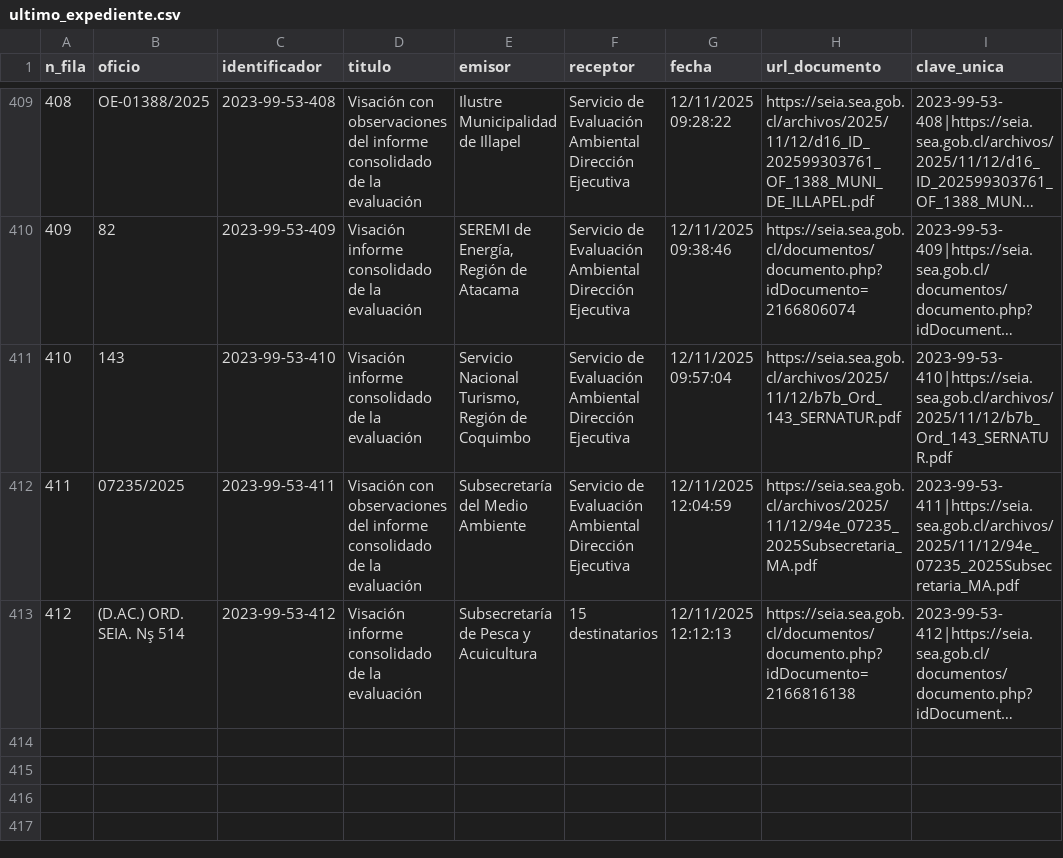
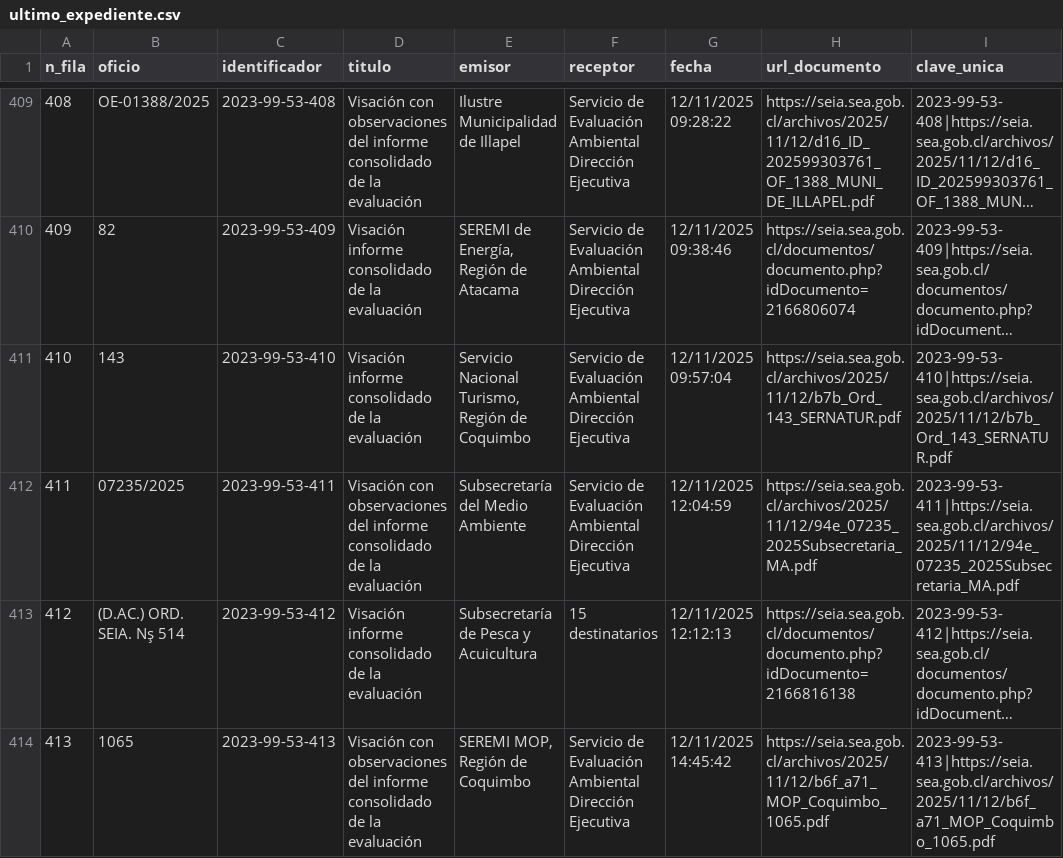
Before and after one commit to giraggio/alertascnx, a CSV file: ultimo_expediente.csv, drawn as a sheet; only a part is shown, gaps mark what is left out; long unchanged cells end in …; the diff names each change by its address in the sheet, - before the commit and + after, or states it on an @@ line.

```diff
--- a/ultimo_expediente.csv
+++ b/ultimo_expediente.csv
+row 414: 413 | 1065 | 2023-99-53-413 | Visación con observaciones del informe consolidado de la evaluación | SEREMI MOP, Región de Coquimbo | Servicio de Evaluación Ambiental Dirección Ejecutiva | 12/11/2025 14:45:42 | https://seia.sea.gob.cl/archivos/2025/11/12/b6f_a71_MOP_Coquimbo_1065.pdf | 2023-99-53-413|https://seia.sea.gob.cl/archivos/2025/11/12/b6f_a71_MOP_Coquimbo_1065.pdf
```
